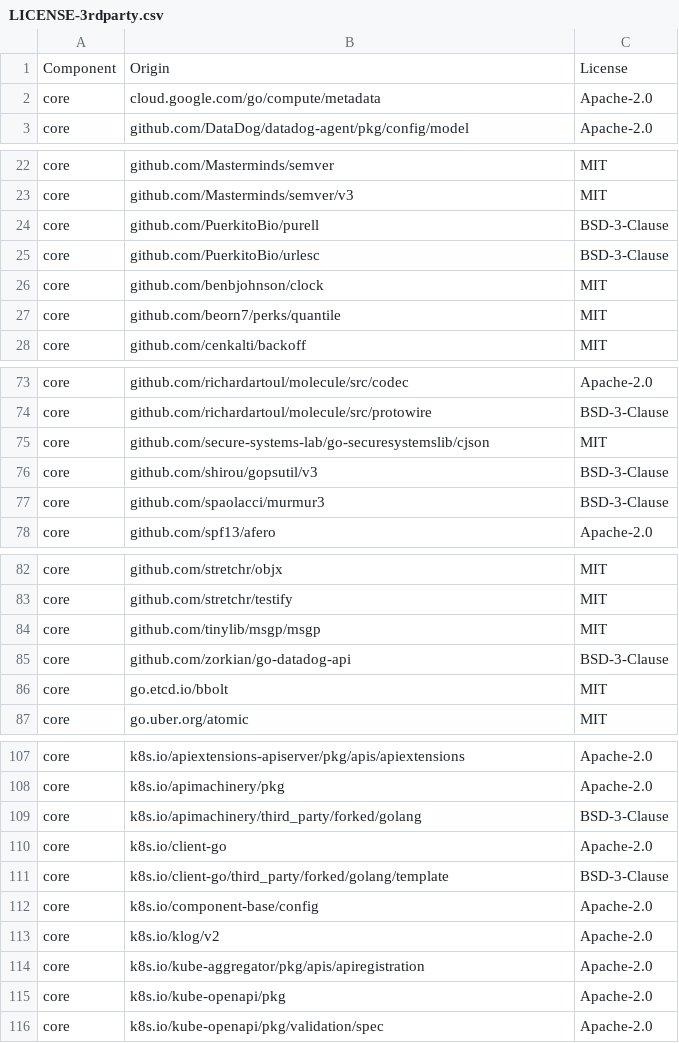
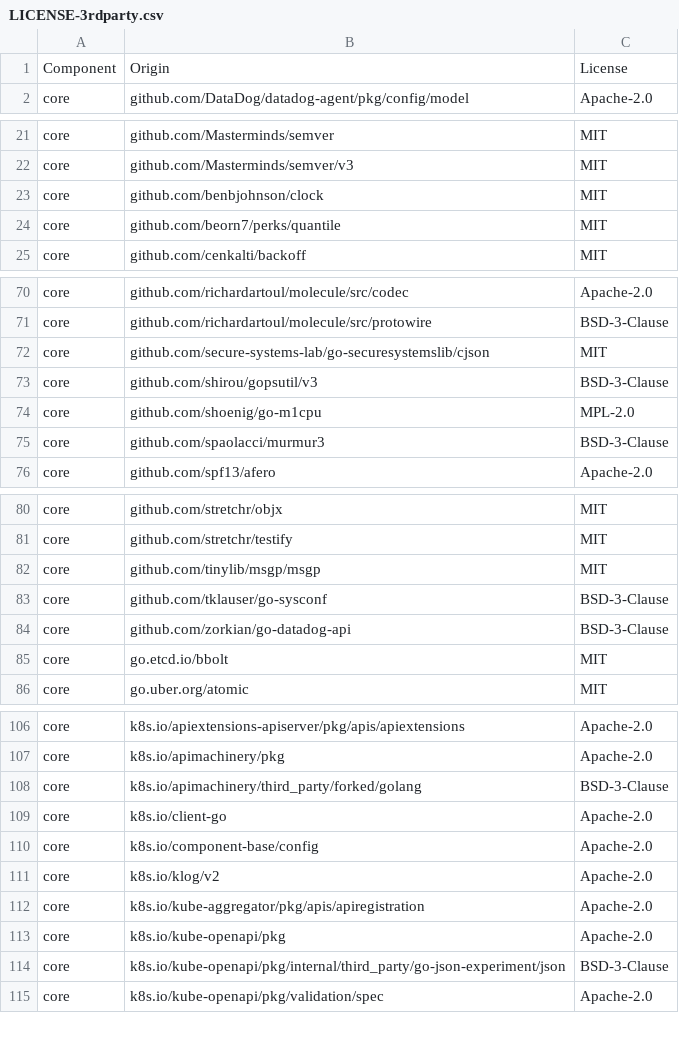
Before and after one commit to DataDog/datadog-operator, a CSV file: LICENSE-3rdparty.csv, drawn as a sheet; only a part is shown, gaps mark what is left out; removed rows and columns are numbered as before the commit, all else as after; the diff covers the shown part only; the diff names each change by its address in the sheet, - before the commit and + after, or states it on an @@ line.

```diff
--- a/LICENSE-3rdparty.csv
+++ b/LICENSE-3rdparty.csv
-row 2: core | cloud.google.com/go/compute/metadata | Apache-2.0
-row 24: core | github.com/PuerkitoBio/purell | BSD-3-Clause
-row 25: core | github.com/PuerkitoBio/urlesc | BSD-3-Clause
+row 74: core | github.com/shoenig/go-m1cpu | MPL-2.0
+row 83: core | github.com/tklauser/go-sysconf | BSD-3-Clause
-row 111: core | k8s.io/client-go/third_party/forked/golang/template | BSD-3-Clause
+row 114: core | k8s.io/kube-openapi/pkg/internal/third_party/go-json-experiment/json | BSD-3-Clause
```
Also changed, not shown: 2 edited cells elsewhere in this file, 20 other files.
